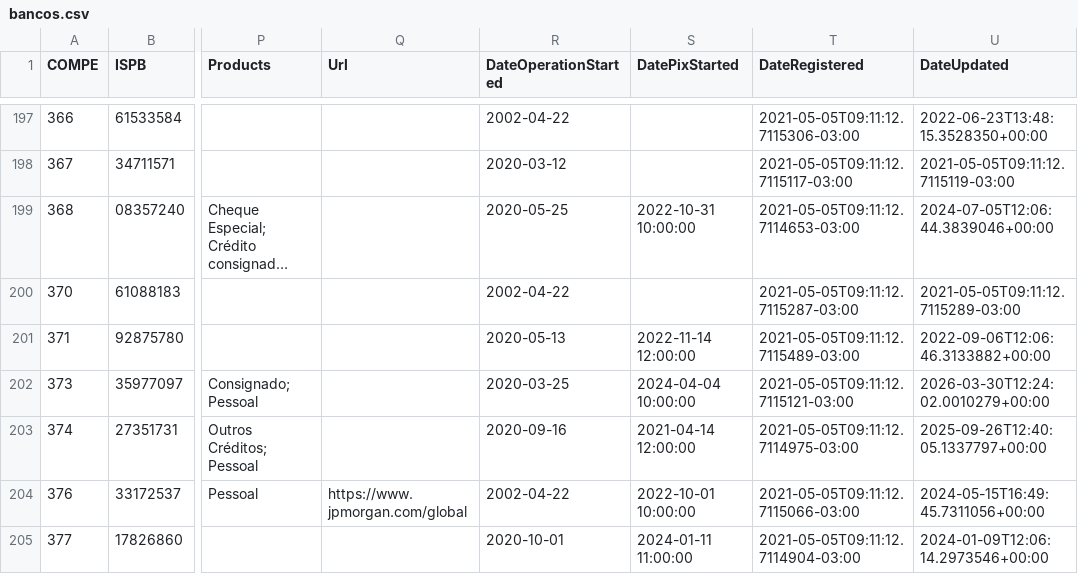
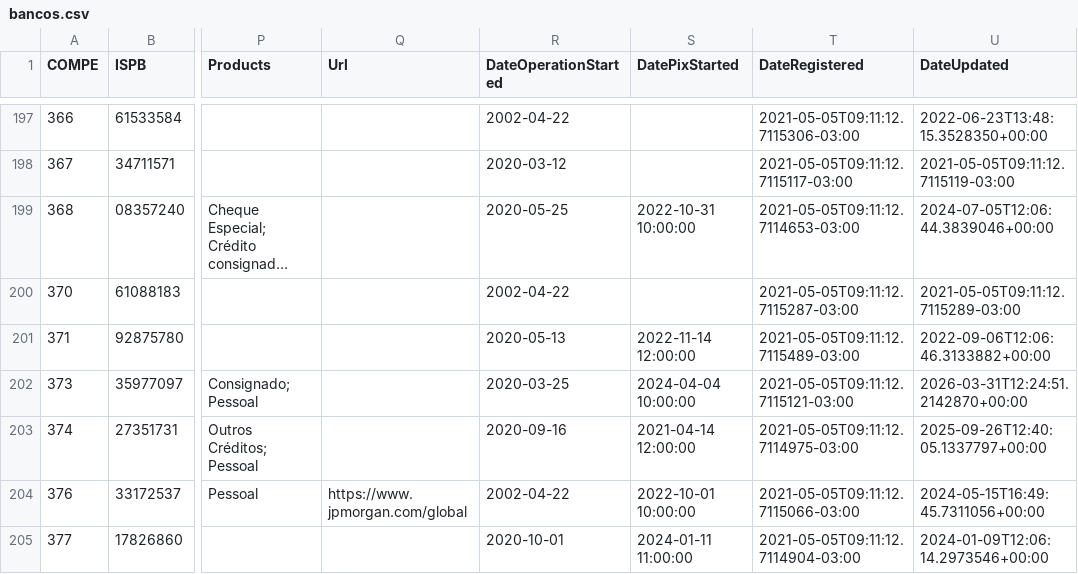
Before and after one commit to guibranco/BancosBrasileiros, a CSV file: data/bancos.csv, drawn as a sheet; only a part is shown, gaps mark what is left out; long unchanged cells end in …; the diff names each change by its address in the sheet, - before the commit and + after, or states it on an @@ line.

```diff
--- a/data/bancos.csv
+++ b/data/bancos.csv
-U202 (DateUpdated): 2026-03-30T12:24:02.0010279+00:00
+U202 (DateUpdated): 2026-03-31T12:24:51.2142870+00:00
```
Also changed, not shown: 5 other files.
